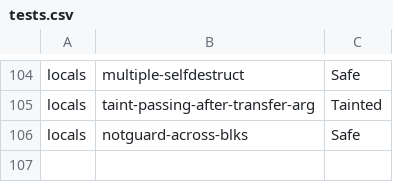
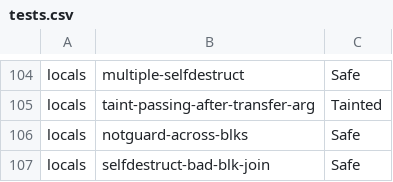
Before and after one commit to rharish101/PASS-Project, a CSV file: project/tests.csv, drawn as a sheet; only a part is shown, gaps mark what is left out.

Commit message:
Added test case for selfdestruct destroying a bad block
If a bad block is destroyed, its taints shouldn't be carried over

```diff
--- a/project/tests.csv
+++ b/project/tests.csv
@@ -106 +106,2 @@ locals,taint-passing-after-transfer-arg,Tainted
 locals,notguard-across-blks,Safe
+locals,selfdestruct-bad-blk-join,Safe
```
Also changed, not shown: 1 other file.
